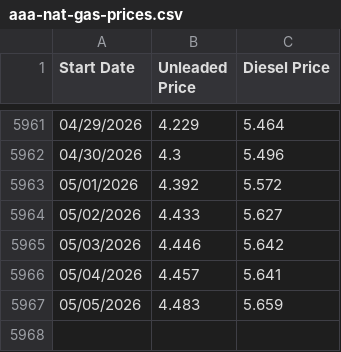
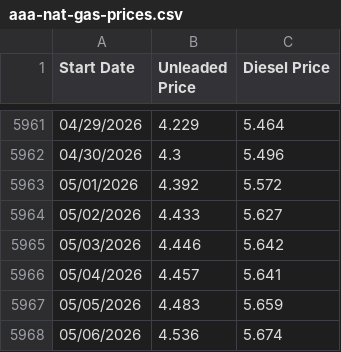
Before and after one commit to susiewebb/gas-prices, a CSV file: aaa-nat-gas-prices.csv, drawn as a sheet; only a part is shown, gaps mark what is left out.

```diff
--- a/aaa-nat-gas-prices.csv
+++ b/aaa-nat-gas-prices.csv
@@ -5967 +5967,2 @@ Start Date,Unleaded Price,Diesel Price
 05/05/2026,4.483,5.659
+05/06/2026,4.536,5.674
```
Also changed, not shown: CA-EV-prices.csv, gas_data_log.csv.
